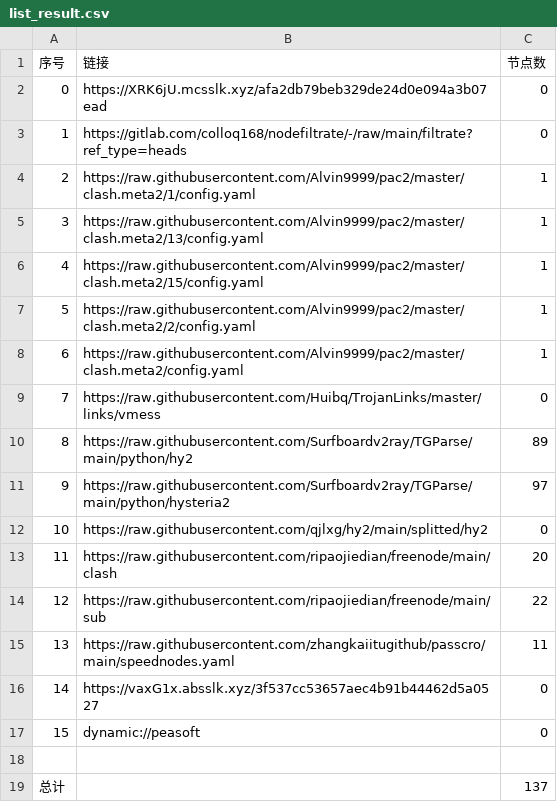
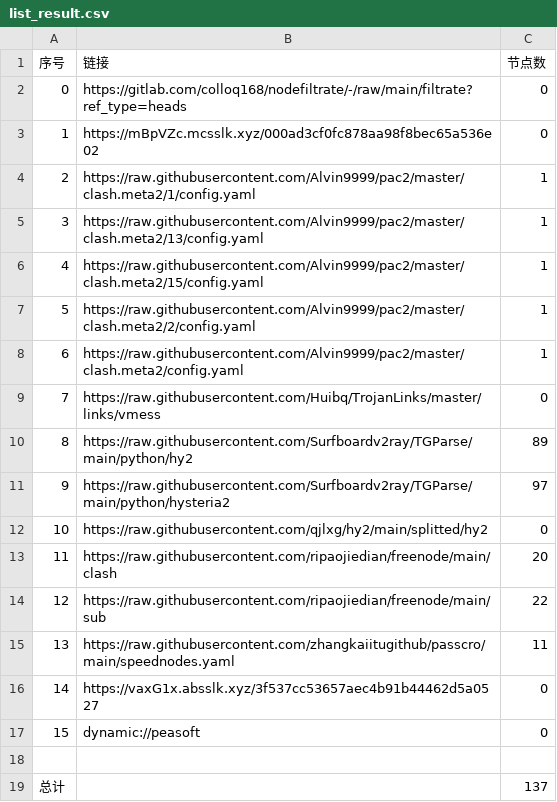
Before and after one commit to wnsnnnmwlls/AutoMergePublicNodes, a CSV file: list_result.csv, drawn as a sheet.

```diff
--- a/list_result.csv
+++ b/list_result.csv
@@ -1,4 +1,4 @@
 序号,链接,节点数
-0,https://XRK6jU.mcsslk.xyz/afa2db79beb329de24d0e094a3b07ead,0
-1,https://gitlab.com/colloq168/nodefiltrate/-/raw/main/filtrate?ref_type=heads,0
+0,https://gitlab.com/colloq168/nodefiltrate/-/raw/main/filtrate?ref_type=heads,0
+1,https://mBpVZc.mcsslk.xyz/000ad3cf0fc878aa98f8bec65a536e02,0
 2,https://raw.githubusercontent.com/Alvin9999/pac2/master/clash.meta2/1/config.yaml,1
```
Also changed, not shown: 5 other files.
